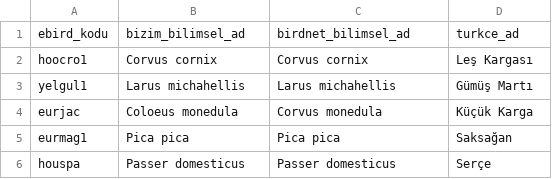
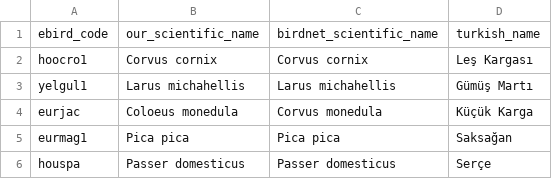
Before and after one commit to saidcim/pokebird, a CSV file: data/birdnet_name_map.csv, drawn as a sheet; only a part is shown; removed rows and columns are numbered as before the commit, all else as after; the diff names each change by its address in the sheet, - before the commit and + after, or states it on an @@ line.

```diff
--- a/data/birdnet_name_map.csv
+++ b/data/birdnet_name_map.csv
-row 1: ebird_kodu | bizim_bilimsel_ad | birdnet_bilimsel_ad | turkce_ad
+row 1: ebird_code | our_scientific_name | birdnet_scientific_name | turkish_name
```
Also changed, not shown: data/species_istanbul.csv, 15 other files.
